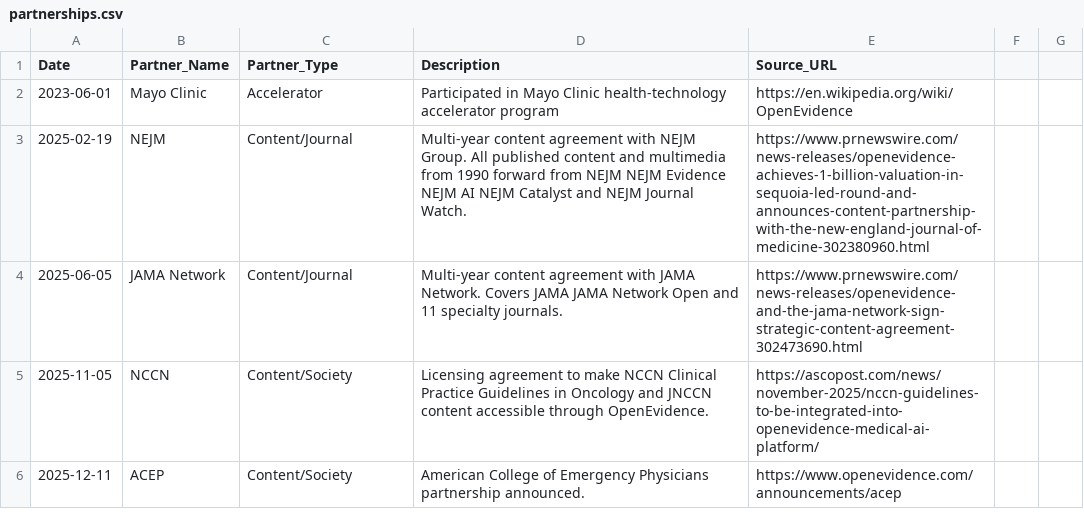
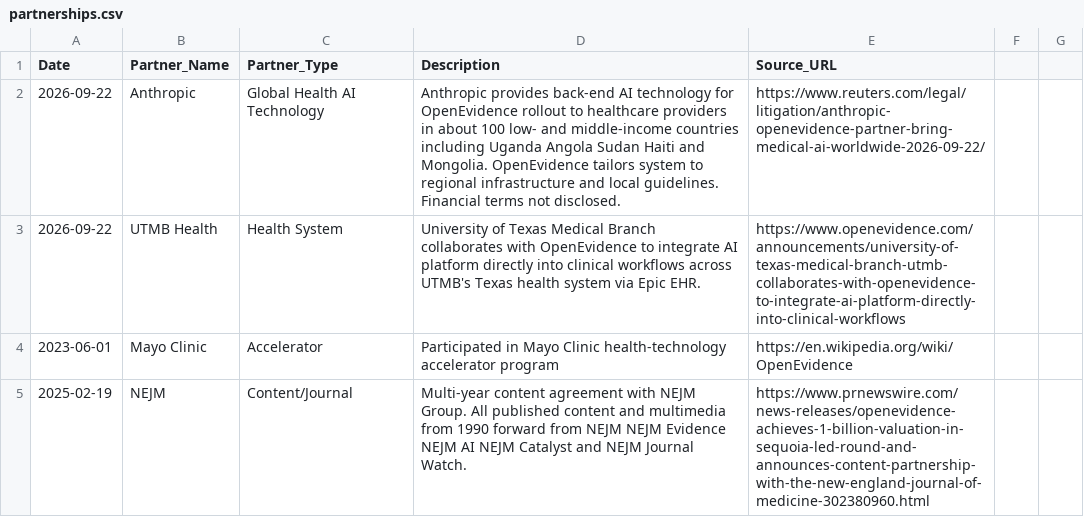
Before and after one commit to vivmuk/OpenEvidence, a CSV file: data/partnerships.csv, drawn as a sheet; only a part is shown; the shorter side is filled out with more unchanged rows.

```diff
--- a/data/partnerships.csv
+++ b/data/partnerships.csv
@@ -1,2 +1,4 @@
 Date,Partner_Name,Partner_Type,Description,Source_URL
+2026-09-22,Anthropic,Global Health AI Technology,Anthropic provides back-end AI technology for OpenEvidence rollout to healthcare providers in about 100 low- and middle-income countries including Uganda Angola Sudan Haiti and Mongolia. OpenEvidence tailors system to regional infrastructure and local guidelines. Financial terms not disclosed.,https://www.reuters.com/legal/litigation/anthropic-openevidence-partner-bring-medical-ai-worldwide-2026-09-22/
+2026-09-22,UTMB Health,Health System,University of Texas Medical Branch collaborates with OpenEvidence to integrate AI platform directly into clinical workflows across UTMB's Texas health system via Epic EHR.,https://www.openevidence.com/announcements/university-of-texas-medical-branch-utmb-collaborates-with-openevidence-to-integrate-ai-platform-directly-into-clinical-workflows
 2023-06-01,Mayo Clinic,Accelerator,Participated in Mayo Clinic health-technology accelerator program,https://en.wikipedia.org/wiki/OpenEvidence
```
Also changed, not shown: data/timeline.csv, 4 other files.
